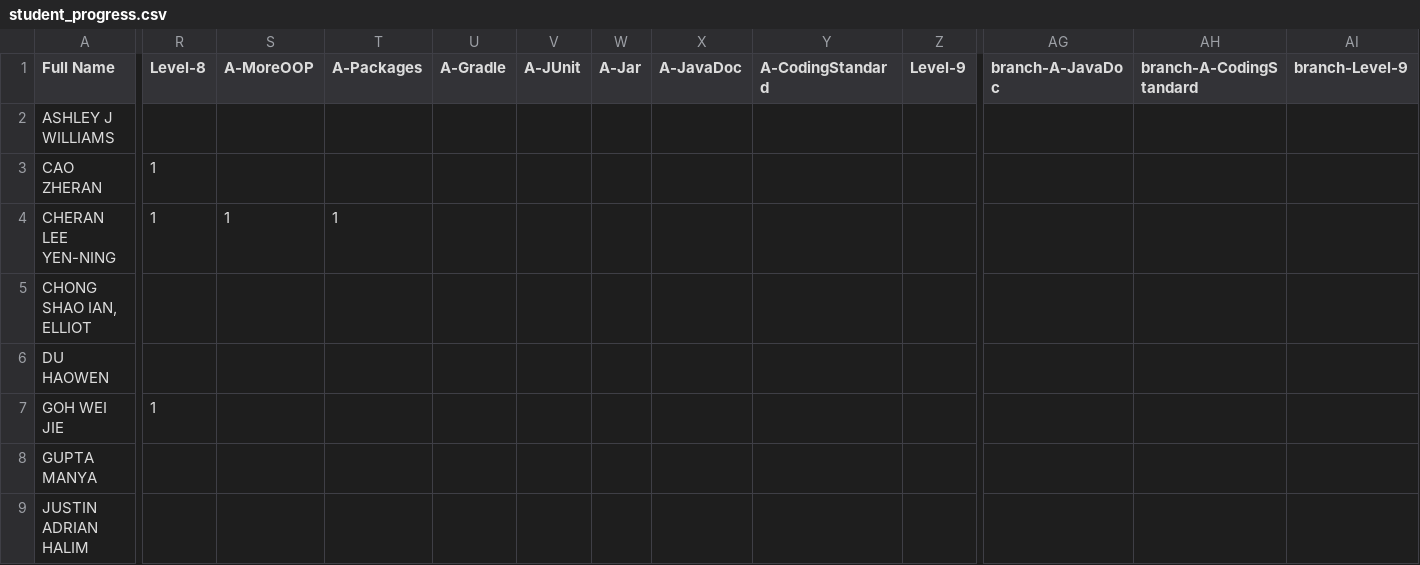
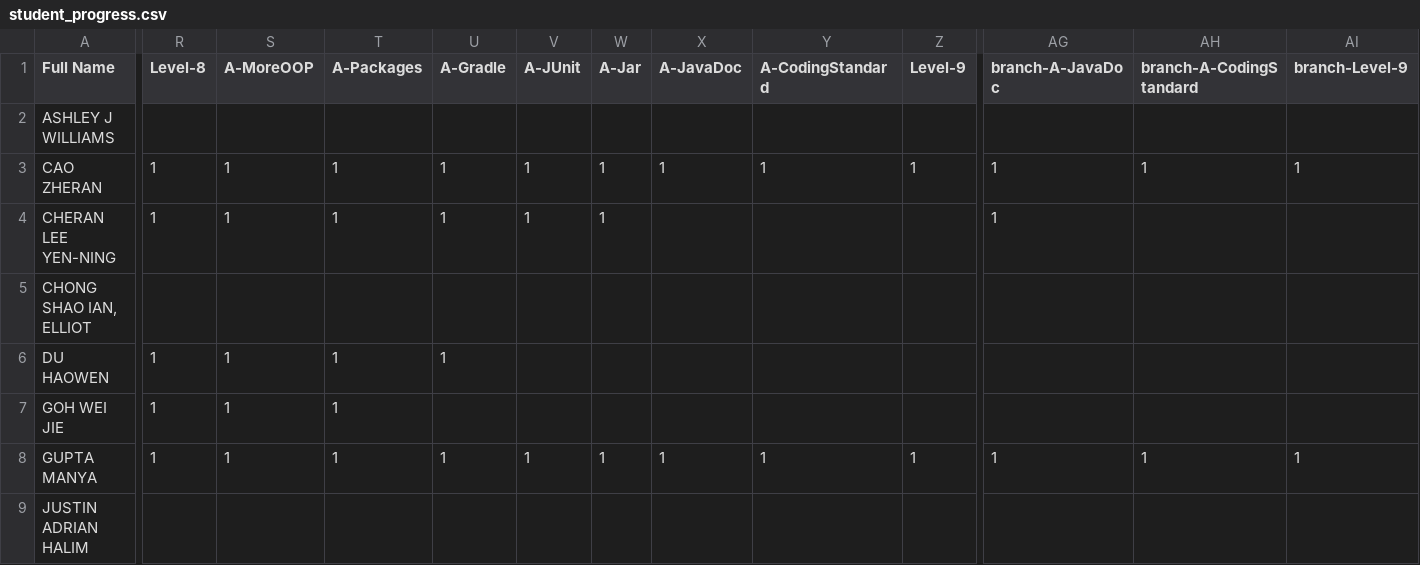
Before and after one commit to Pranavan135/ip-progress-dashboard, a CSV file: data/student_progress.csv, drawn as a sheet; only a part is shown, gaps mark what is left out; the diff covers the shown part only; the diff names each change by its address in the sheet, - before the commit and + after, or states it on an @@ line.

Commit message:
Update Week4 Friday MN

```diff
--- a/data/student_progress.csv
+++ b/data/student_progress.csv
-S3 (A-MoreOOP): (empty)
+S3 (A-MoreOOP): 1
-T3 (A-Packages): (empty)
+T3 (A-Packages): 1
-U3:U4 (A-Gradle): (empty)
+U3:U4 (A-Gradle): 1
-V3:V4 (A-JUnit): (empty)
+V3:V4 (A-JUnit): 1
-W3:W4 (A-Jar): (empty)
+W3:W4 (A-Jar): 1
-X3 (A-JavaDoc): (empty)
+X3 (A-JavaDoc): 1
-Y3 (A-CodingStandard): (empty)
+Y3 (A-CodingStandard): 1
-Z3 (Level-9): (empty)
+Z3 (Level-9): 1
-AG3:AG4 (branch-A-JavaDoc): (empty)
+AG3:AG4 (branch-A-JavaDoc): 1
-AH3 (branch-A-CodingStandard): (empty)
+AH3 (branch-A-CodingStandard): 1
-AI3 (branch-Level-9): (empty)
+AI3 (branch-Level-9): 1
-R6 (Level-8): (empty)
+R6 (Level-8): 1
-S6:S8 (A-MoreOOP): (empty)
+S6:S8 (A-MoreOOP): 1
-T6:T8 (A-Packages): (empty)
+T6:T8 (A-Packages): 1
-U6 (A-Gradle): (empty)
+U6 (A-Gradle): 1
-R8 (Level-8): (empty)
+R8 (Level-8): 1
-U8 (A-Gradle): (empty)
+U8 (A-Gradle): 1
-V8 (A-JUnit): (empty)
+V8 (A-JUnit): 1
-W8 (A-Jar): (empty)
+W8 (A-Jar): 1
-X8 (A-JavaDoc): (empty)
+X8 (A-JavaDoc): 1
-Y8 (A-CodingStandard): (empty)
+Y8 (A-CodingStandard): 1
-Z8 (Level-9): (empty)
+Z8 (Level-9): 1
-AG8 (branch-A-JavaDoc): (empty)
+AG8 (branch-A-JavaDoc): 1
-AH8 (branch-A-CodingStandard): (empty)
+AH8 (branch-A-CodingStandard): 1
-AI8 (branch-Level-9): (empty)
+AI8 (branch-Level-9): 1
```
Also changed, not shown: 41 edited cells elsewhere in this file.
